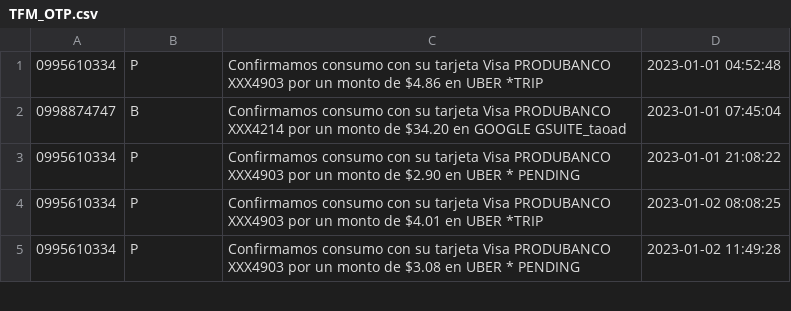
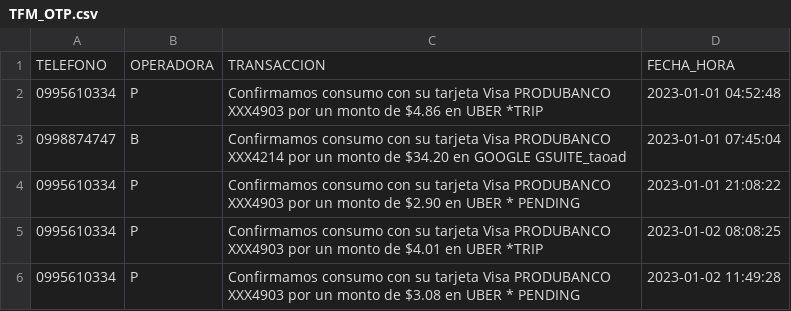
Before and after one commit to Talledo/Visualizacion_de_Datos, a CSV file: TFM_OTP.csv, drawn as a sheet; only a part is shown; the diff names each change by its address in the sheet, - before the commit and + after, or states it on an @@ line.

Commit message:
Add files via upload

```diff
--- a/TFM_OTP.csv
+++ b/TFM_OTP.csv
+row 1: TELEFONO | OPERADORA | TRANSACCION | FECHA_HORA
```
